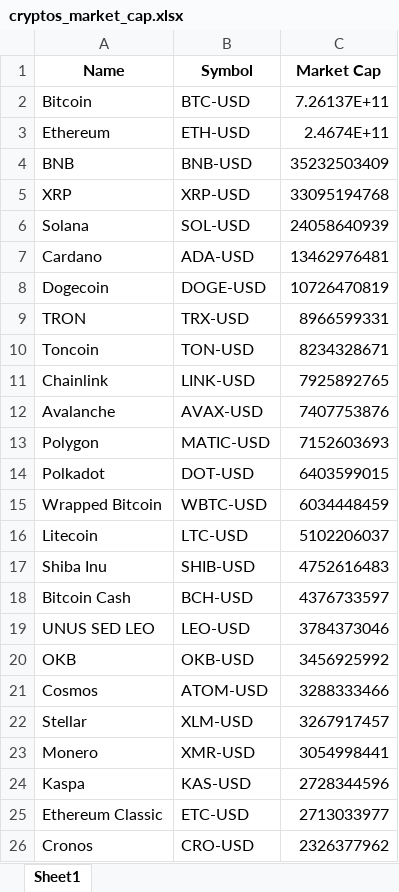
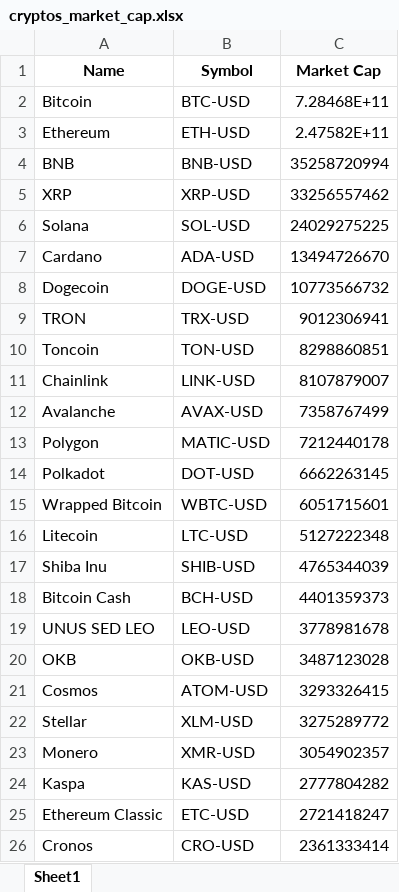
Before and after one commit to Finance-data-analytics/Financial-Data-Analytics, an Excel workbook: cryptos_market_cap.xlsx, sheet Sheet1, drawn as a sheet; values as stored, in another font and other column widths than the file's, no borders; the diff names each change by its address in the sheet, - before the commit and + after, or states it on an @@ line.

```diff
--- a/cryptos_market_cap.xlsx (sheet Sheet1)
+++ b/cryptos_market_cap.xlsx (sheet Sheet1)
-C2 (Market Cap): 7.26137E+11
+C2 (Market Cap): 7.28468E+11
-C3 (Market Cap): 2.4674E+11
+C3 (Market Cap): 2.47582E+11
-C4 (Market Cap): 35232503409
+C4 (Market Cap): 35258720994
-C5 (Market Cap): 33095194768
+C5 (Market Cap): 33256557462
-C6 (Market Cap): 24058640939
+C6 (Market Cap): 24029275225
-C7 (Market Cap): 13462976481
+C7 (Market Cap): 13494726670
-C8 (Market Cap): 10726470819
+C8 (Market Cap): 10773566732
-C9 (Market Cap): 8966599331
+C9 (Market Cap): 9012306941
-C10 (Market Cap): 8234328671
+C10 (Market Cap): 8298860851
-C11 (Market Cap): 7925892765
+C11 (Market Cap): 8107879007
-C12 (Market Cap): 7407753876
+C12 (Market Cap): 7358767499
-C13 (Market Cap): 7152603693
+C13 (Market Cap): 7212440178
-C14 (Market Cap): 6403599015
+C14 (Market Cap): 6662263145
-C15 (Market Cap): 6034448459
+C15 (Market Cap): 6051715601
-C16 (Market Cap): 5102206037
+C16 (Market Cap): 5127222348
-C17 (Market Cap): 4752616483
+C17 (Market Cap): 4765344039
-C18 (Market Cap): 4376733597
+C18 (Market Cap): 4401359373
-C19 (Market Cap): 3784373046
+C19 (Market Cap): 3778981678
-C20 (Market Cap): 3456925992
+C20 (Market Cap): 3487123028
-C21 (Market Cap): 3288333466
+C21 (Market Cap): 3293326415
-C22 (Market Cap): 3267917457
+C22 (Market Cap): 3275289772
-C23 (Market Cap): 3054998441
+C23 (Market Cap): 3054902357
-C24 (Market Cap): 2728344596
+C24 (Market Cap): 2777804282
-C25 (Market Cap): 2713033977
+C25 (Market Cap): 2721418247
-C26 (Market Cap): 2326377962
+C26 (Market Cap): 2361333414
```
Also changed, not shown: rendements_et_risques.xlsx, 23 other files.
